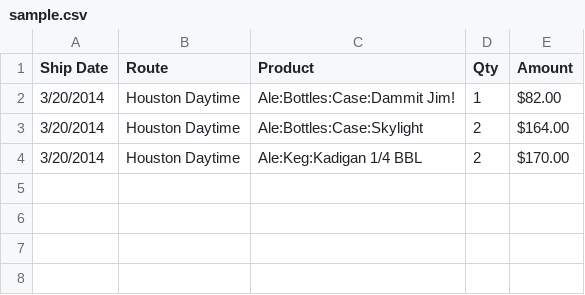
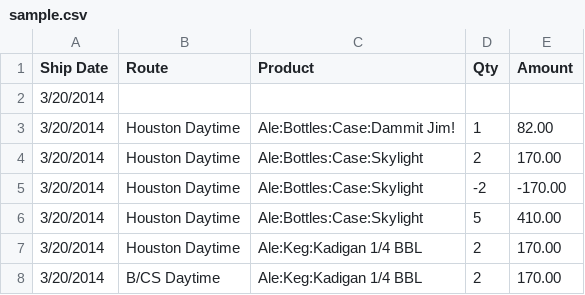
Before and after one commit to DeanBeer/quick-scripts, a CSV file: weekly-shipping-list/sample.csv, drawn as a sheet; addresses are those after the commit; the diff names each change by its address in the sheet, - before the commit and + after, or states it on an @@ line.

```diff
--- a/weekly-shipping-list/sample.csv
+++ b/weekly-shipping-list/sample.csv
+row 2: 3/20/2014
-E3 (Amount): $82.00
+E3 (Amount): 82.00
-E4 (Amount): $164.00
+E4 (Amount): 170.00
+row 5: 3/20/2014 | Houston Daytime | Ale:Bottles:Case:Skylight | -2 | -170.00
+row 6: 3/20/2014 | Houston Daytime | Ale:Bottles:Case:Skylight | 5 | 410.00
-E7 (Amount): $170.00
+E7 (Amount): 170.00
+row 8: 3/20/2014 | B/CS Daytime | Ale:Keg:Kadigan 1/4 BBL | 2 | 170.00
```
Also changed, not shown: 13 other files.
